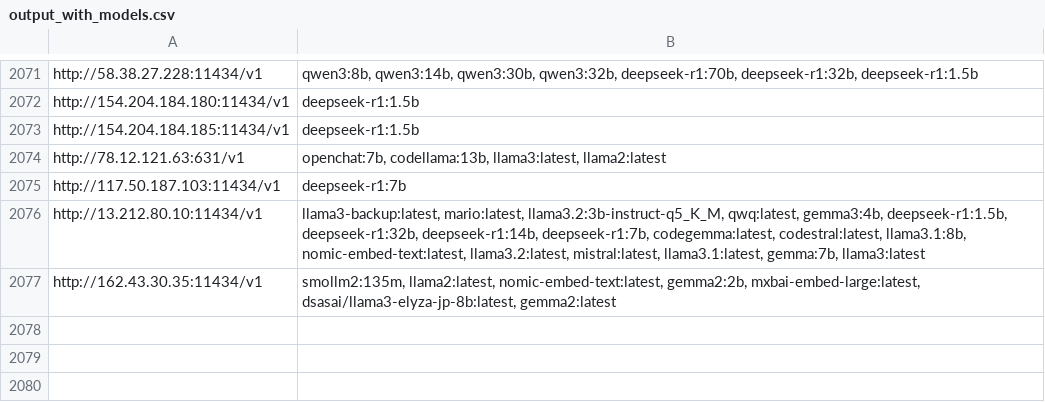
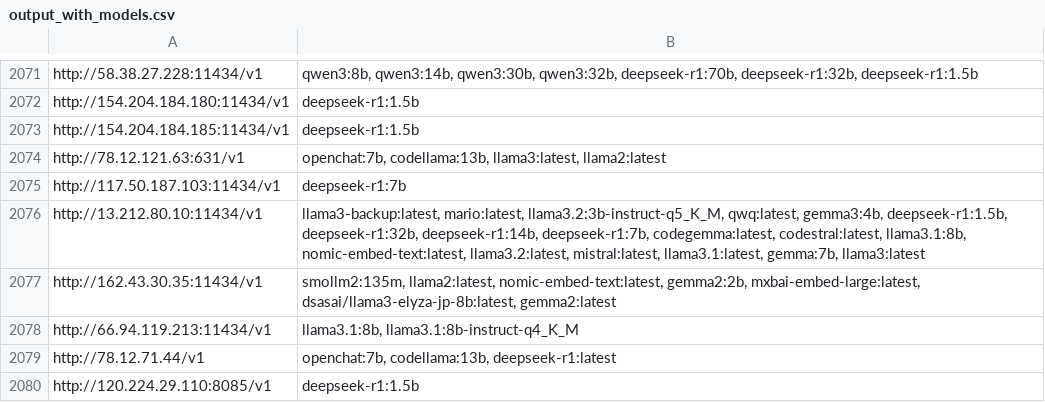
Before and after one commit to happyshua/ollamalist, a CSV file: output_with_models.csv, drawn as a sheet; only a part is shown, gaps mark what is left out; the diff names each change by its address in the sheet, - before the commit and + after, or states it on an @@ line.

```diff
--- a/output_with_models.csv
+++ b/output_with_models.csv
+row 2078: http://66.94.119.213:11434/v1 | llama3.1:8b, llama3.1:8b-instruct-q4_K_M
+row 2079: http://78.12.71.44/v1 | openchat:7b, codellama:13b, deepseek-r1:latest
+row 2080: http://120.224.29.110:8085/v1 | deepseek-r1:1.5b
```
